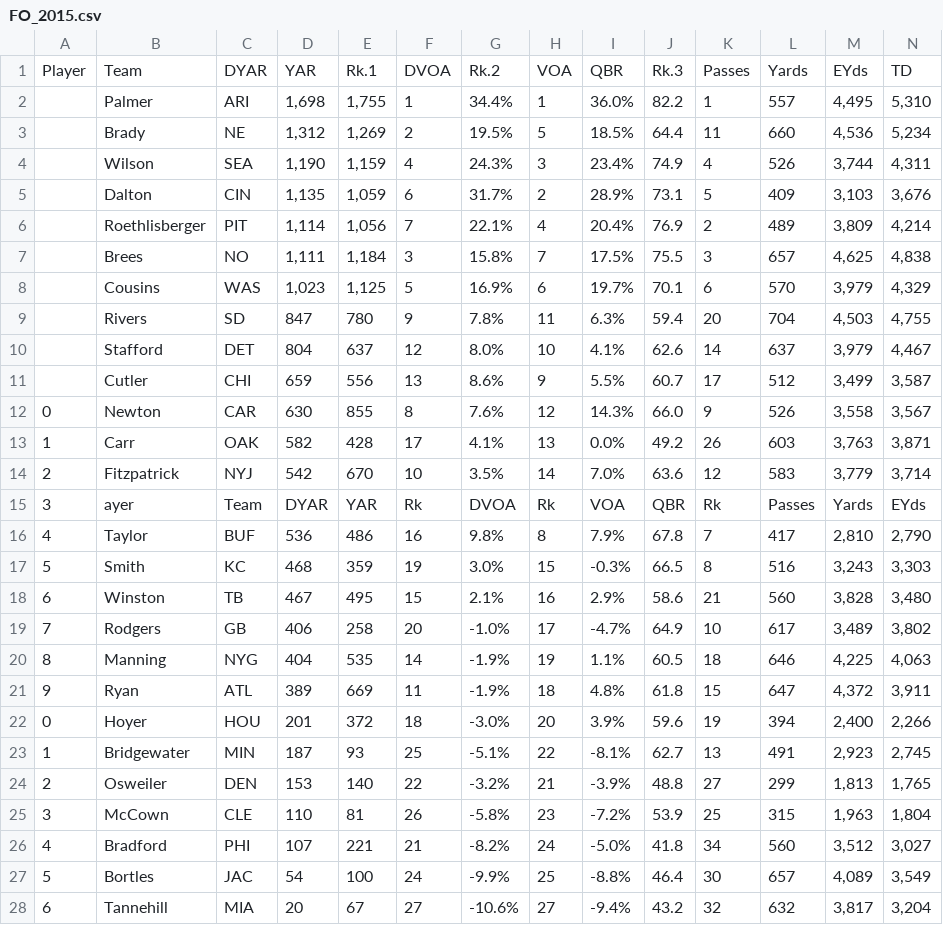
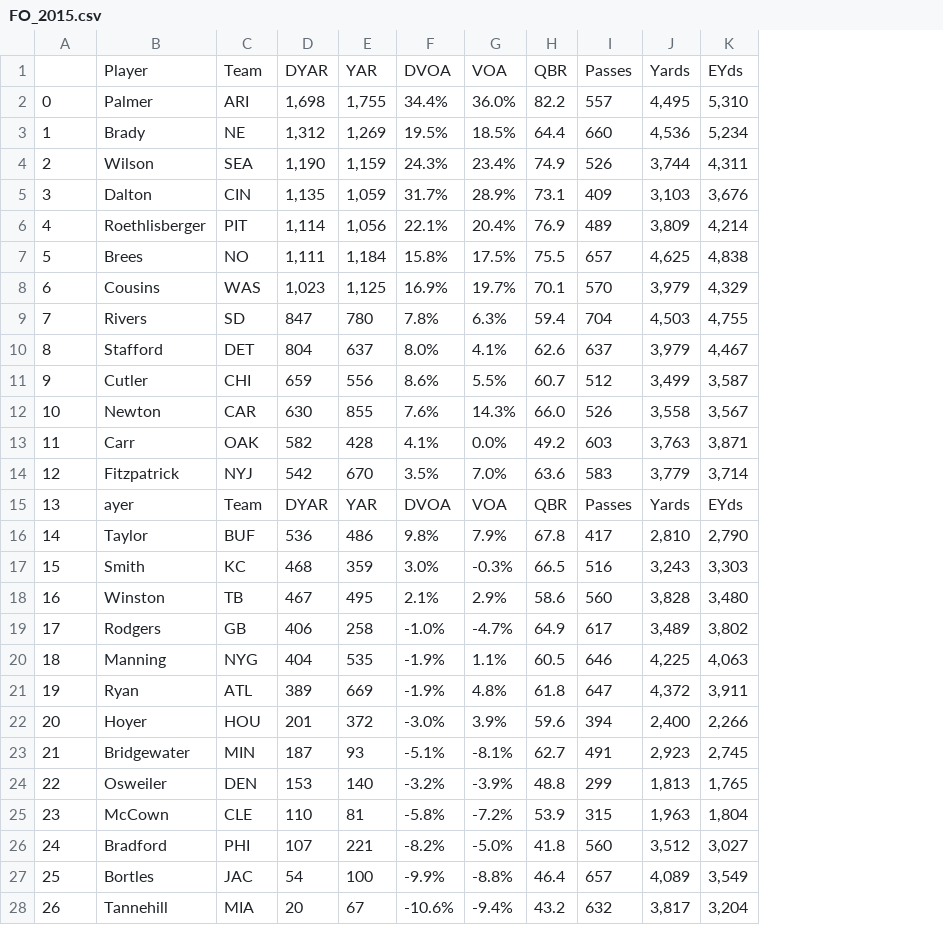
Before and after one commit to amogh-dambal/NFL, a CSV file: data/cleaned/FO_2015.csv, drawn as a sheet; only a part is shown; removed rows and columns are numbered as before the commit, all else as after; rows hold the shown columns only; the diff covers the shown part only; the diff names each change by its address in the sheet, - before the commit and + after, or states it on an @@ line.

```diff
--- a/data/cleaned/FO_2015.csv
+++ b/data/cleaned/FO_2015.csv
-column F, rows 2-28: 1 | 2 | 4 | 6 | 7 | 3 | 5 | 9 | 12 | 13 | 8 | 17 | 10 | Rk | 16 | 19 | 15 | 20 | 14 | 11 | 18 | 25 | 22 | 26 | 21 | 24 | 27
-column H, rows 2-28: 1 | 5 | 3 | 2 | 4 | 7 | 6 | 11 | 10 | 9 | 12 | 13 | 14 | Rk | 8 | 15 | 16 | 17 | 19 | 18 | 20 | 22 | 21 | 23 | 24 | 25 | 27
-column K, rows 2-28: 1 | 11 | 4 | 5 | 2 | 3 | 6 | 20 | 14 | 17 | 9 | 26 | 12 | Rk | 7 | 8 | 21 | 10 | 18 | 15 | 19 | 13 | 27 | 25 | 34 | 30 | 32
-row 1: Player | Team | DYAR | YAR | Rk.1 | DVOA | Rk.2 | VOA | QBR | Rk.3 | Passes | Yards | EYds | TD
+row 1:  | Player | Team | DYAR | YAR | DVOA | VOA | QBR | Passes | Yards | EYds
-A2: (empty)
+A2: 0
-A3: (empty)
+A3: 1
-A4: (empty)
+A4: 2
-A5: (empty)
+A5: 3
-A6: (empty)
+A6: 4
-A7: (empty)
+A7: 5
-A8: (empty)
+A8: 6
-A9: (empty)
+A9: 7
-A10: (empty)
+A10: 8
-A11: (empty)
+A11: 9
-A12: 0
+A12: 10
-A13: 1
+A13: 11
-A14: 2
+A14: 12
-A15: 3
+A15: 13
-A16: 4
+A16: 14
-A17: 5
+A17: 15
-A18: 6
+A18: 16
-A19: 7
+A19: 17
-A20: 8
+A20: 18
-A21: 9
+A21: 19
-A22: 0
+A22: 20
-A23: 1
+A23: 21
-A24: 2
+A24: 22
-A25: 3
+A25: 23
-A26: 4
+A26: 24
-A27: 5
+A27: 25
-A28: 6
+A28: 26
```
Also changed, not shown: 12 edited cells elsewhere in this file, data/cleaned/FO_2010.csv, data/cleaned/FO_2011.csv, 14 other files.
